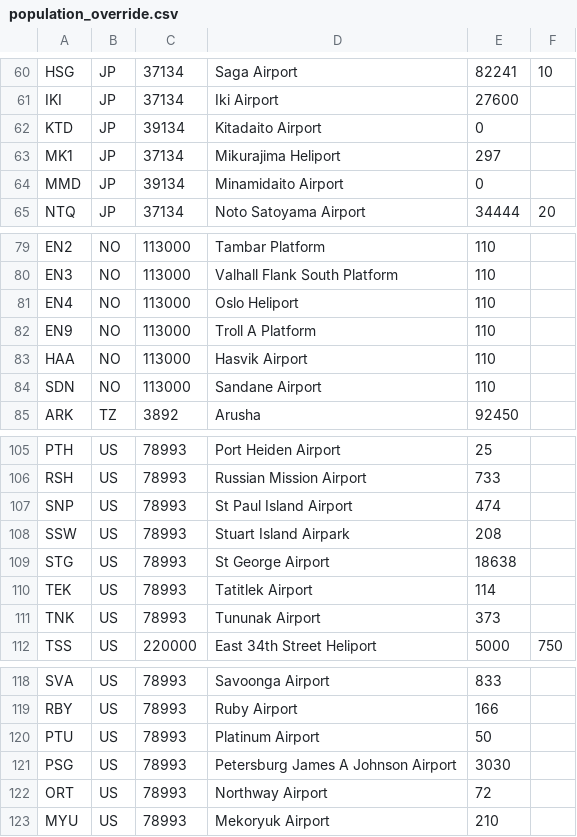
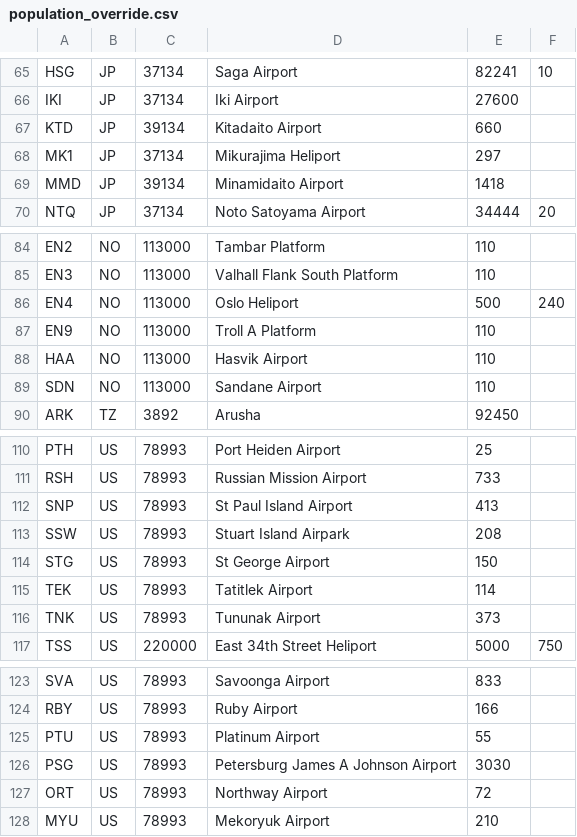
Before and after one commit to spencerm/airline, a CSV file: airline-data/population_override.csv, drawn as a sheet; only a part is shown, gaps mark what is left out; the diff covers the shown part only.

```diff
--- a/airline-data/population_override.csv
+++ b/airline-data/population_override.csv
@@ -61,5 +66,5 @@ HSG,JP,37134,Saga Airport,82241,10
 IKI,JP,37134,Iki Airport,27600,
-KTD,JP,39134,Kitadaito Airport,0,
+KTD,JP,39134,Kitadaito Airport,660,
 MK1,JP,37134,Mikurajima Heliport,297,
-MMD,JP,39134,Minamidaito Airport,0,
+MMD,JP,39134,Minamidaito Airport,1418,
 NTQ,JP,37134,Noto Satoyama Airport,34444,20
@@ -80,3 +85,3 @@ EN2,NO,113000,Tambar Platform,110,
 EN3,NO,113000,Valhall Flank South Platform,110,
-EN4,NO,113000,Oslo Heliport,110,
+EN4,NO,113000,Oslo Heliport,500,240
 EN9,NO,113000,Troll A Platform,110,
@@ -106,5 +111,5 @@ PTH,US,78993,Port Heiden Airport,25,
 RSH,US,78993,Russian Mission Airport,733,
-SNP,US,78993,St Paul Island Airport,474,
+SNP,US,78993,St Paul Island Airport,413,
 SSW,US,78993,Stuart Island Airpark,208,
-STG,US,78993,St George Airport,18638,
+STG,US,78993,St George Airport,150,
 TEK,US,78993,Tatitlek Airport,114,
@@ -119,3 +124,3 @@ SVA,US,78993,Savoonga Airport,833,
 RBY,US,78993,Ruby Airport,166,
-PTU,US,78993,Platinum Airport,50,
+PTU,US,78993,Platinum Airport,55,
 PSG,US,78993,Petersburg James A Johnson Airport,3030,
```
Also changed, not shown: 5 added rows and 2 removed rows elsewhere in this file, airline-data/affinity-patch-list.csv, airline-data/country-data-2022.csv, 2 other files.
